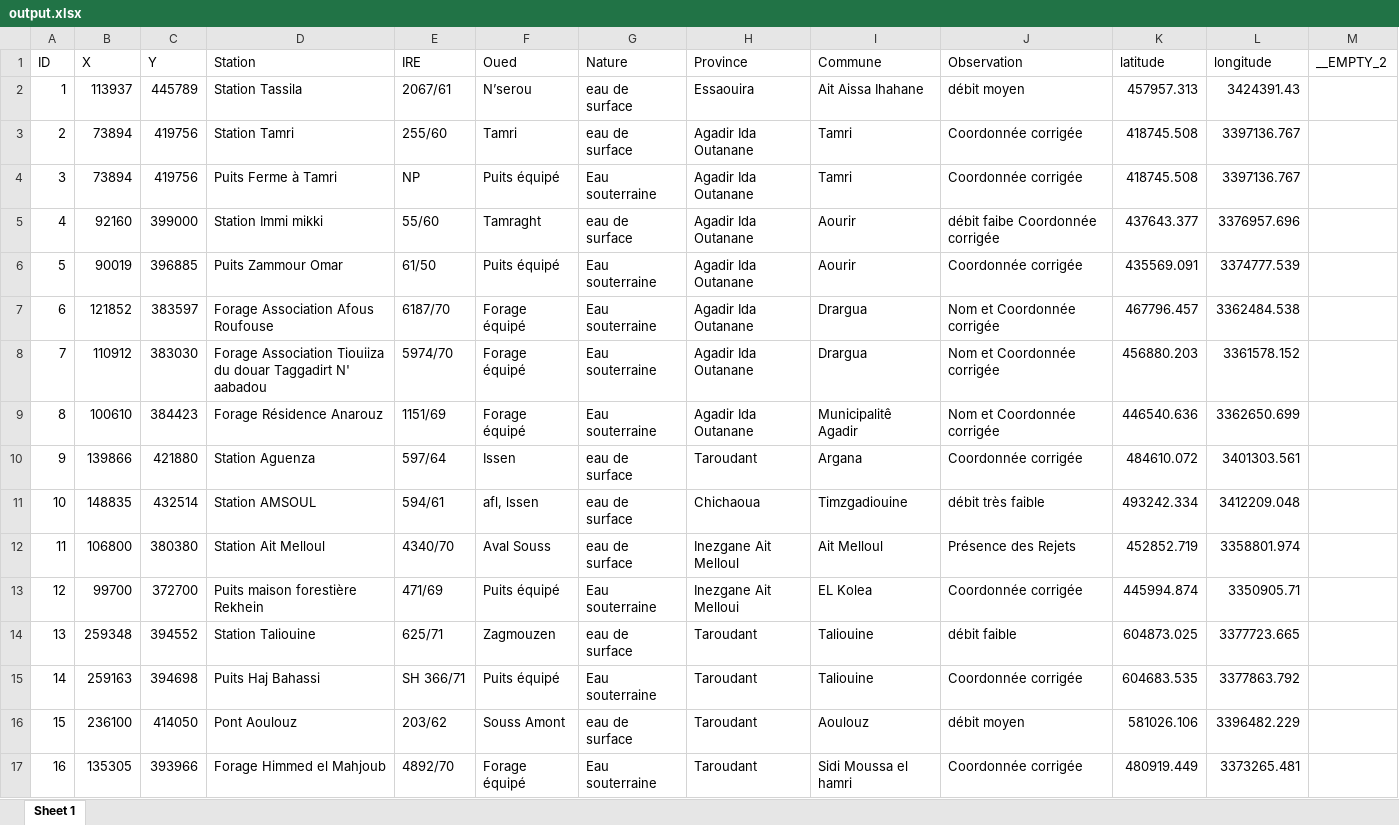
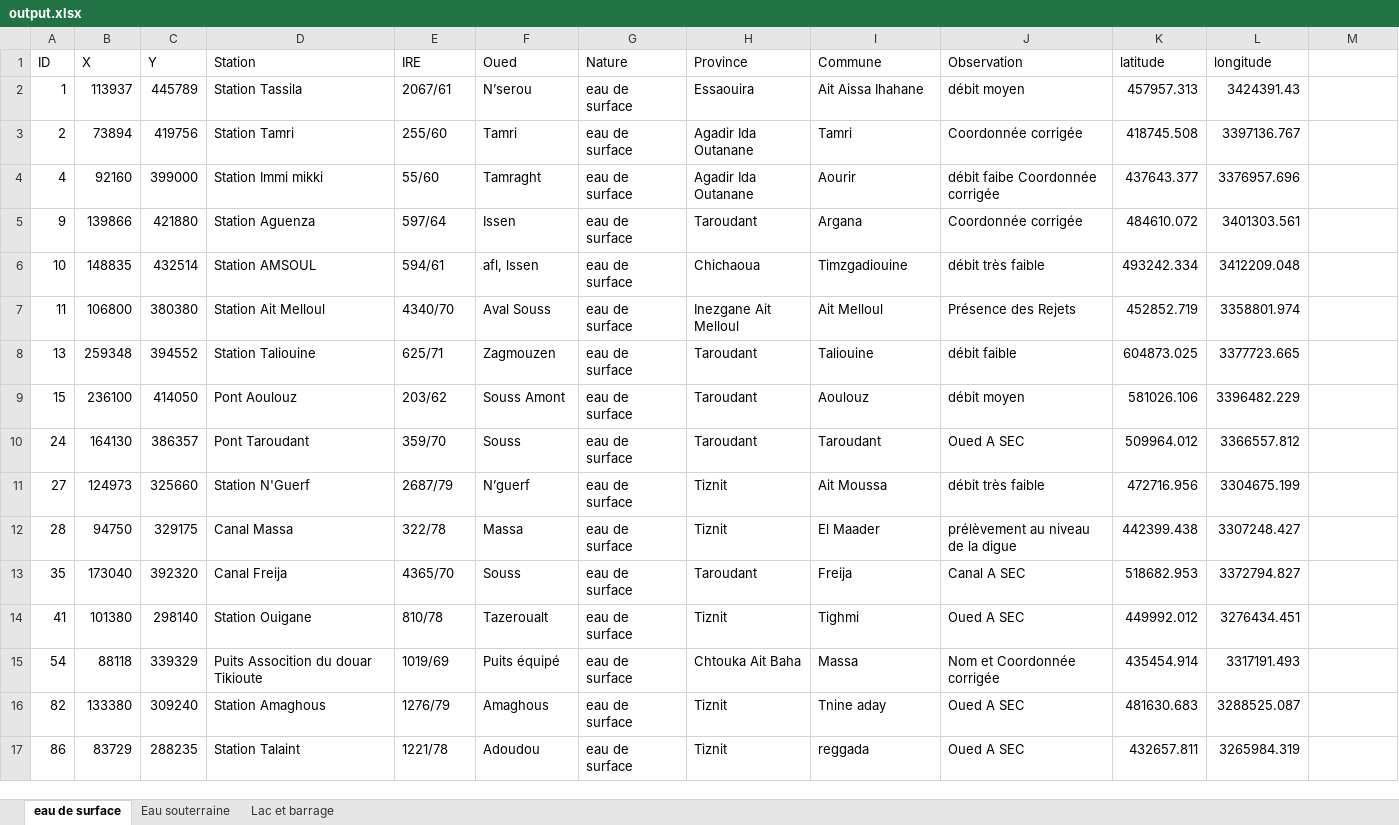
Before and after one commit to abdelkebir7Y/coordinates-converter, an Excel workbook: output.xlsx, sheet eau de surface, drawn as a sheet; only a part is shown; the shorter side is filled out with more unchanged rows; values as stored, in another font and other column widths than the file's, no borders; the diff covers the shown part only; the diff names each change by its address in the sheet, - before the commit and + after, or states it on an @@ line.

```diff
--- a/output.xlsx (sheet eau de surface)
+++ b/output.xlsx (sheet eau de surface)
-sheet tab: Sheet 1
+sheet tab: eau de surface
+sheet tab: Eau souterraine
+sheet tab: Lac et barrage
-M1: __EMPTY_2
+M1: (empty)
-row 4: 3 | 73894 | 419756 | Puits Ferme à Tamri | NP | Puits équipé | Eau souterraine | Agadir Ida Outanane | Tamri | Coordonnée corrigée | 418745.508 | 3397136.767
-row 6: 5 | 90019 | 396885 | Puits Zammour Omar | 61/50 | Puits équipé | Eau souterraine | Agadir Ida Outanane | Aourir | Coordonnée corrigée | 435569.091 | 3374777.539
-row 7: 6 | 121852 | 383597 | Forage Association Afous Roufouse | 6187/70 | Forage équipé | Eau souterraine | Agadir Ida Outanane | Drargua | Nom et Coordonnée corrigée | 467796.457 | 3362484.538
-row 8: 7 | 110912 | 383030 | Forage Association Tiouiiza du douar Taggadirt N' aabadou | 5974/70 | Forage équipé | Eau souterraine | Agadir Ida Outanane | Drargua | Nom et Coordonnée corrigée | 456880.203 | 3361578.152
-row 9: 8 | 100610 | 384423 | Forage Résidence Anarouz | 1151/69 | Forage équipé | Eau souterraine | Agadir Ida Outanane | Municipalitê Agadir | Nom et Coordonnée corrigée | 446540.636 | 3362650.699
-row 13: 12 | 99700 | 372700 | Puits maison forestière Rekhein | 471/69 | Puits équipé | Eau souterraine | Inezgane Ait Melloui | EL Kolea | Coordonnée corrigée | 445994.874 | 3350905.71
-row 15: 14 | 259163 | 394698 | Puits Haj Bahassi | SH 366/71 | Puits équipé | Eau souterraine | Taroudant | Taliouine | Coordonnée corrigée | 604683.535 | 3377863.792
-row 17: 16 | 135305 | 393966 | Forage Himmed el Mahjoub | 4892/70 | Forage équipé | Eau souterraine | Taroudant | Sidi Moussa el hamri | Coordonnée corrigée | 480919.449 | 3373265.481
```
Also changed, not shown: 73 removed rows elsewhere in this sheet, 2 other files.
